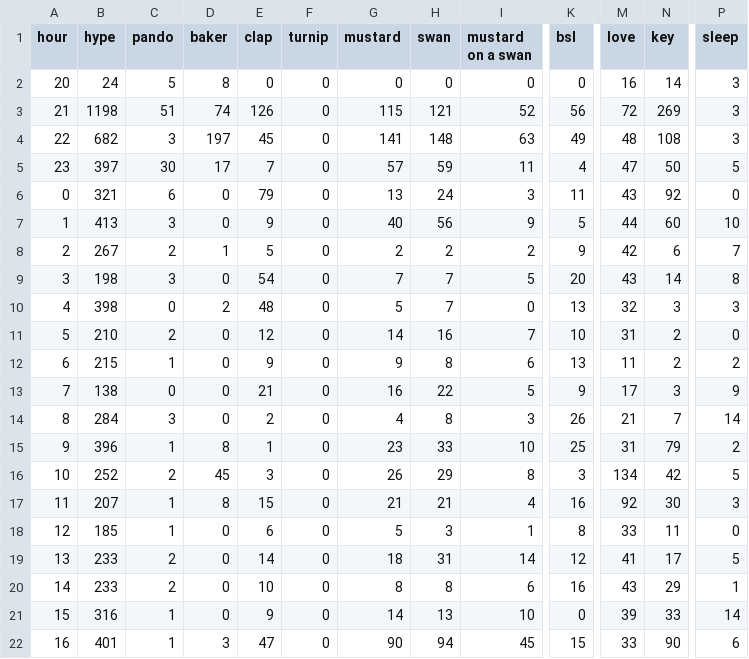
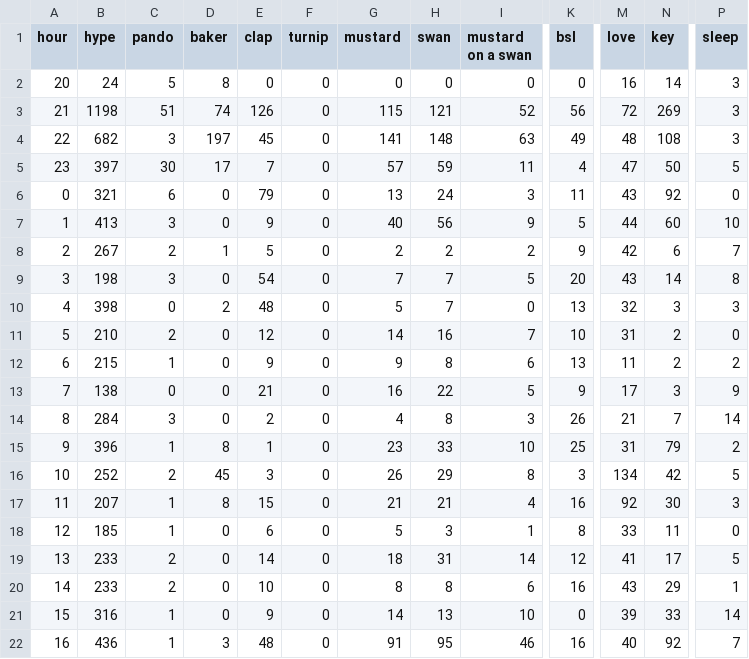
Before and after one commit to hugovk/hypes-per-hour, a CSV file: data/output.csv, drawn as a sheet; only a part is shown, gaps mark what is left out; the diff names each change by its address in the sheet, - before the commit and + after, or states it on an @@ line.

Commit message:
Automatic hypes update!

```diff
--- a/data/output.csv
+++ b/data/output.csv
-B22 (hype): 401
+B22 (hype): 436
-E22 (clap): 47
+E22 (clap): 48
-G22 (mustard): 90
+G22 (mustard): 91
-H22 (swan): 94
+H22 (swan): 95
-I22 (mustard on a swan): 45
+I22 (mustard on a swan): 46
-K22 (bsl): 15
+K22 (bsl): 16
-M22 (love): 33
+M22 (love): 40
-N22 (key): 90
+N22 (key): 92
-P22 (sleep): 6
+P22 (sleep): 7
```
Also changed, not shown: data/output.tsv, 1 other file.
